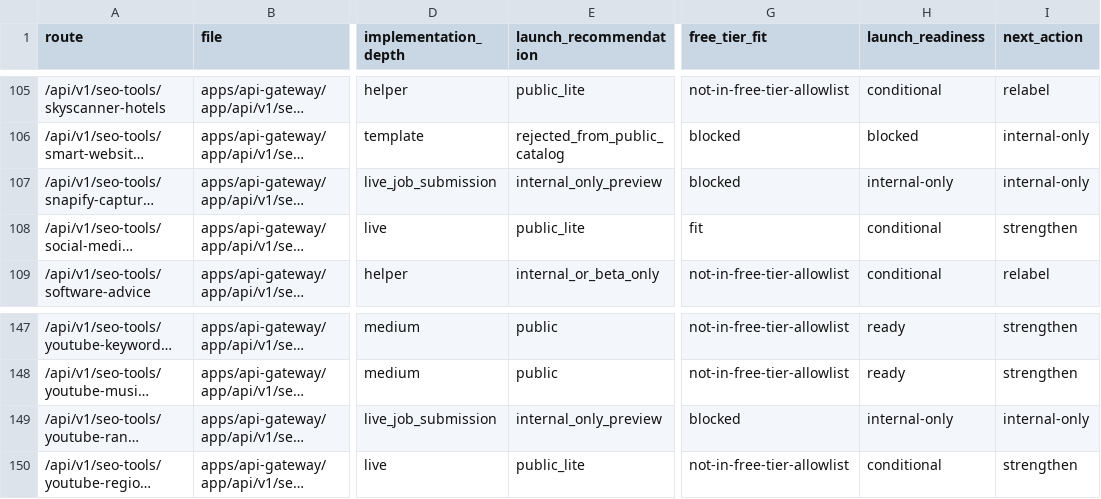
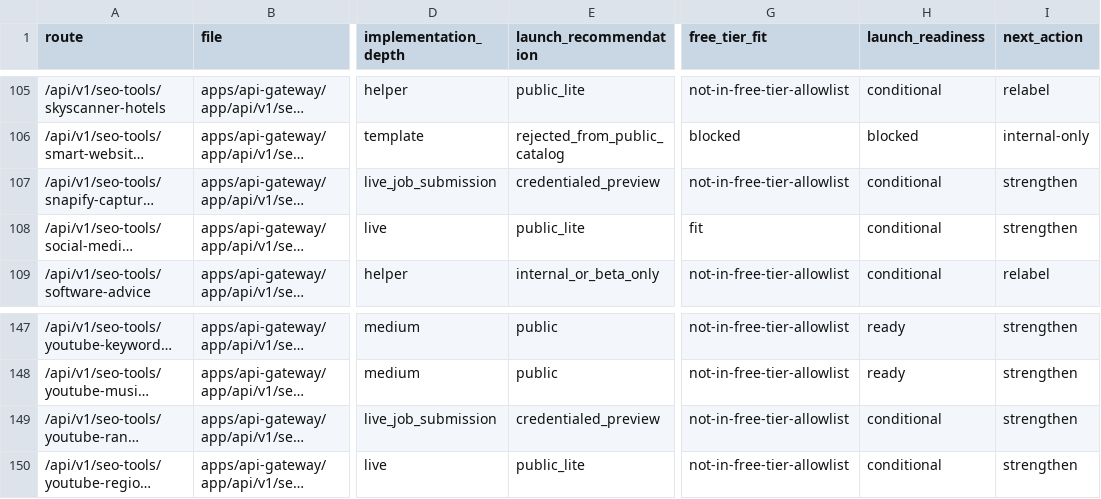
Before and after one commit to ankitdsmb/DataLensAPI, a CSV file: docs/reports/2026-03-28-launch-readiness-route-classification.csv, drawn as a sheet; only a part is shown, gaps mark what is left out; long unchanged cells end in …; the diff names each change by its address in the sheet, - before the commit and + after, or states it on an @@ line.

Commit message:
feat: enable credentialed preview launch posture

```diff
--- a/docs/reports/2026-03-28-launch-readiness-route-classification.csv
+++ b/docs/reports/2026-03-28-launch-readiness-route-classification.csv
-E107 (launch_recommendation): internal_only_preview
+E107 (launch_recommendation): credentialed_preview
-G107 (free_tier_fit): blocked
+G107 (free_tier_fit): not-in-free-tier-allowlist
-H107 (launch_readiness): internal-only
+H107 (launch_readiness): conditional
-I107 (next_action): internal-only
+I107 (next_action): strengthen
-E149 (launch_recommendation): internal_only_preview
+E149 (launch_recommendation): credentialed_preview
-G149 (free_tier_fit): blocked
+G149 (free_tier_fit): not-in-free-tier-allowlist
-H149 (launch_readiness): internal-only
+H149 (launch_readiness): conditional
-I149 (next_action): internal-only
+I149 (next_action): strengthen
```
Also changed, not shown: 15 other files.
